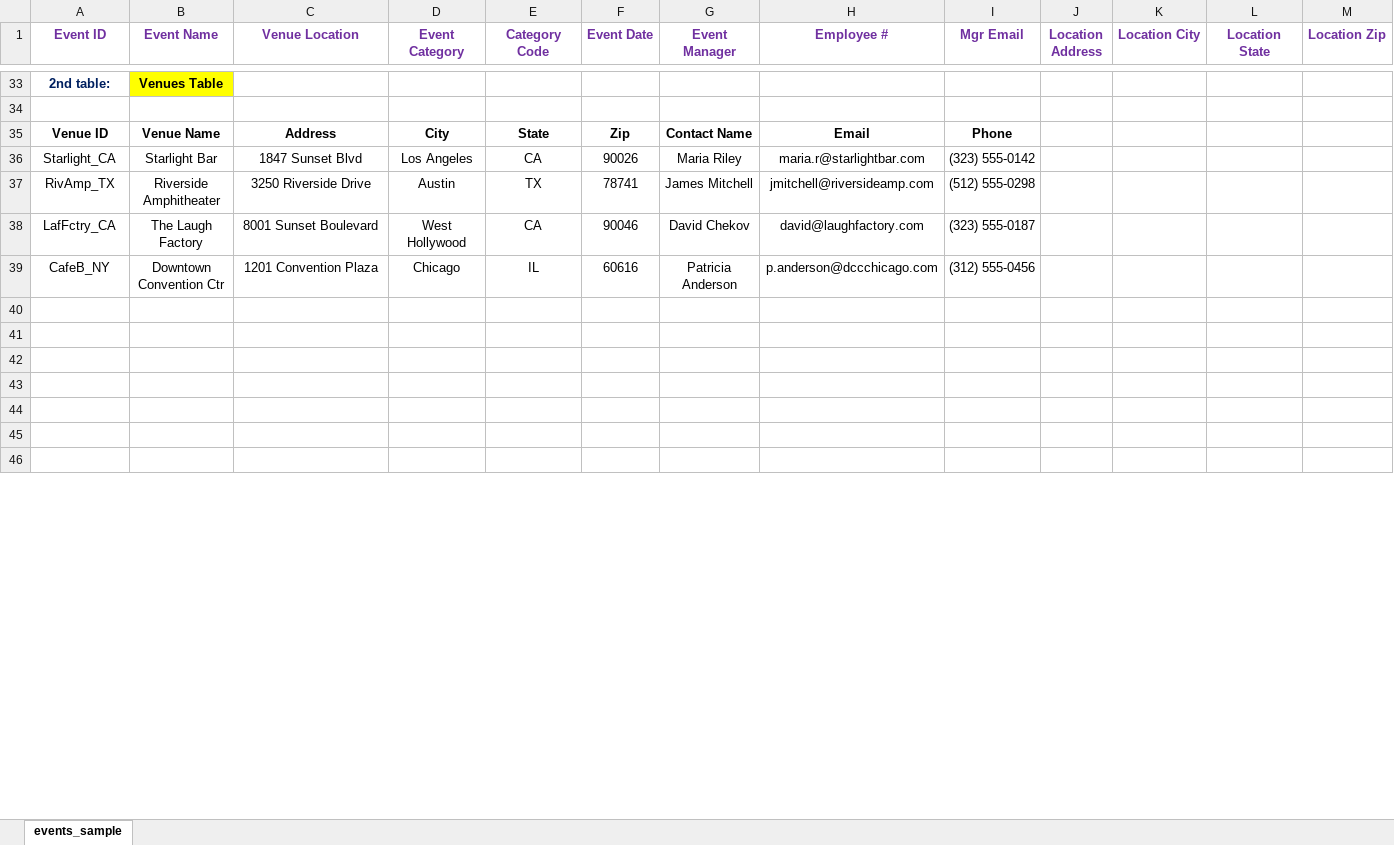
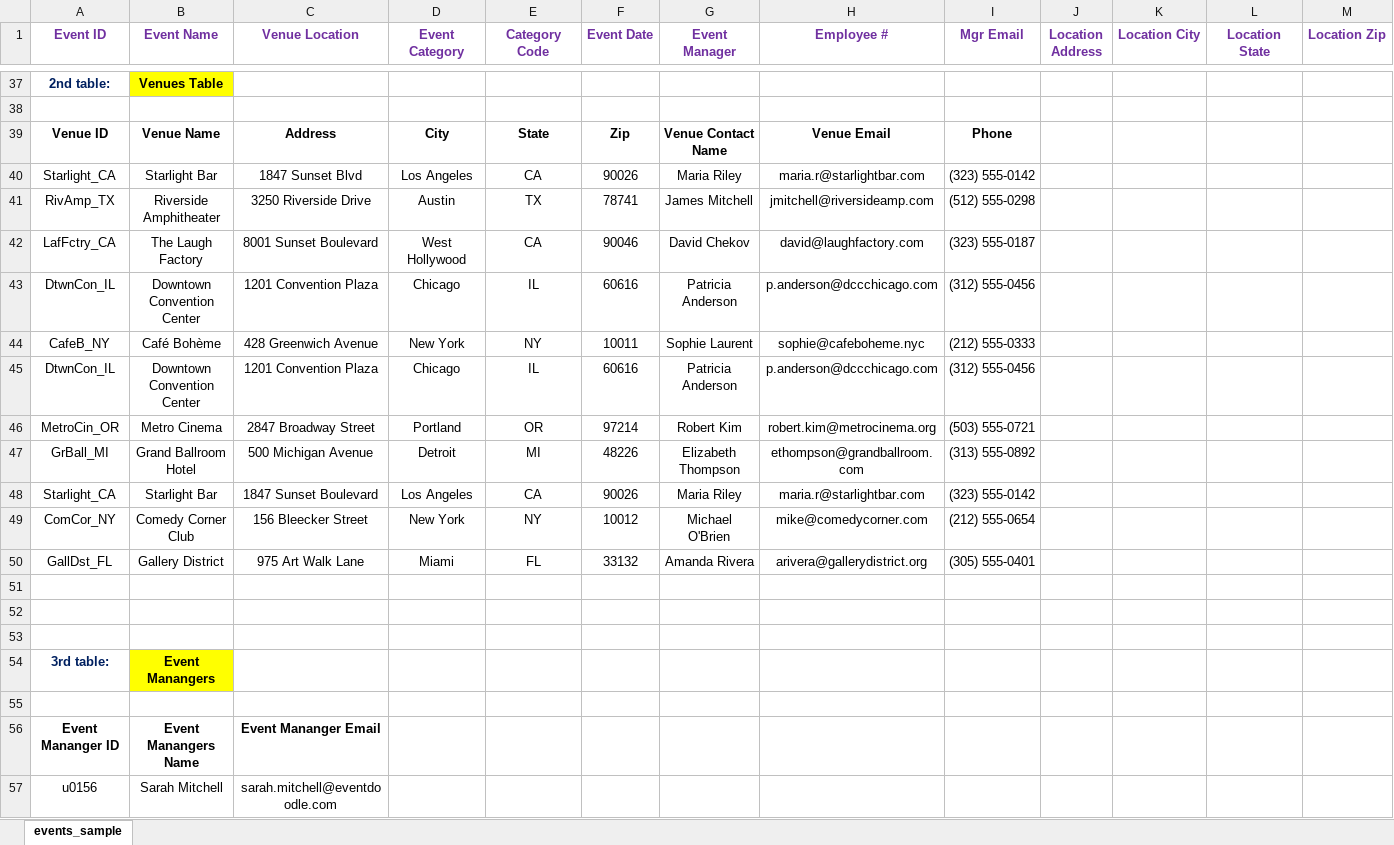
Before and after one commit to krenee97/dataanalytics, an Excel workbook: week-02/Ex2A_events_normalized.xlsx, sheet events_sample, drawn as a sheet; only a part is shown, gaps mark what is left out; the shorter side is filled out with more unchanged rows; values as stored, in another font and other column widths than the file's, no borders; addresses are those after the commit; rows hold the shown columns only; the diff covers the shown part only; the diff names each change by its address in the sheet, - before the commit and + after, or states it on an @@ line.

Commit message:
add week-03 homework

```diff
--- a/week-02/Ex2A_events_normalized.xlsx (sheet events_sample)
+++ b/week-02/Ex2A_events_normalized.xlsx (sheet events_sample)
-G39 (Event Manager): Contact Name
+G39 (Event Manager): Venue Contact Name
-H39 (Employee #): Email
+H39 (Employee #): Venue Email
-A43 (Event ID): CafeB_NY
+A43 (Event ID): DtwnCon_IL
-B43 (Event Name): Downtown Convention Ctr
+B43 (Event Name): Downtown Convention Center
+row 44: CafeB_NY | Café Bohème | 428 Greenwich Avenue | New York | NY | 10011 | Sophie Laurent | sophie@cafeboheme.nyc | (212) 555-0333
+row 45: DtwnCon_IL | Downtown Convention Center | 1201 Convention Plaza | Chicago | IL | 60616 | Patricia Anderson | p.anderson@dccchicago.com | (312) 555-0456
+row 46: MetroCin_OR | Metro Cinema | 2847 Broadway Street | Portland | OR | 97214 | Robert Kim | robert.kim@metrocinema.org | (503) 555-0721
+row 47: GrBall_MI | Grand Ballroom Hotel | 500 Michigan Avenue | Detroit | MI | 48226 | Elizabeth Thompson | ethompson@grandballroom.com | (313) 555-0892
+row 48: Starlight_CA | Starlight Bar | 1847 Sunset Boulevard | Los Angeles | CA | 90026 | Maria Riley | maria.r@starlightbar.com | (323) 555-0142
+row 49: ComCor_NY | Comedy Corner Club | 156 Bleecker Street | New York | NY | 10012 | Michael O'Brien | mike@comedycorner.com | (212) 555-0654
+row 50: GallDst_FL | Gallery District | 975 Art Walk Lane | Miami | FL | 33132 | Amanda Rivera | arivera@gallerydistrict.org | (305) 555-0401
+row 54: 3rd table: | Event Manangers
+row 55: (empty)
+row 56: Event Mananger ID | Event Manangers Name | Event Mananger Email
+row 57: u0156 | Sarah Mitchell | sarah.mitchell@eventdoodle.com
```
Also changed, not shown: 13 added rows, 20 removed rows, 2 moved rows and 29 edited cells elsewhere in this sheet, 15 other files.
